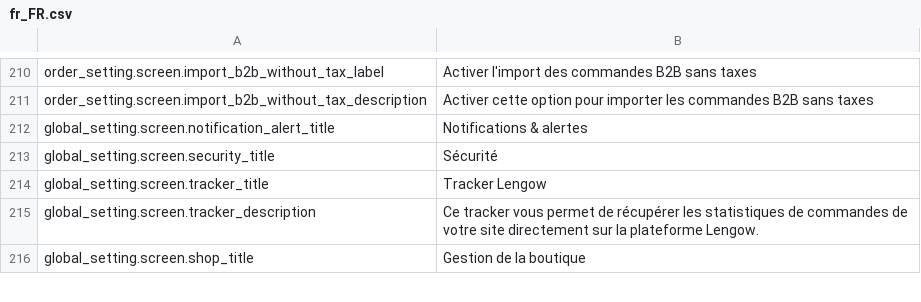
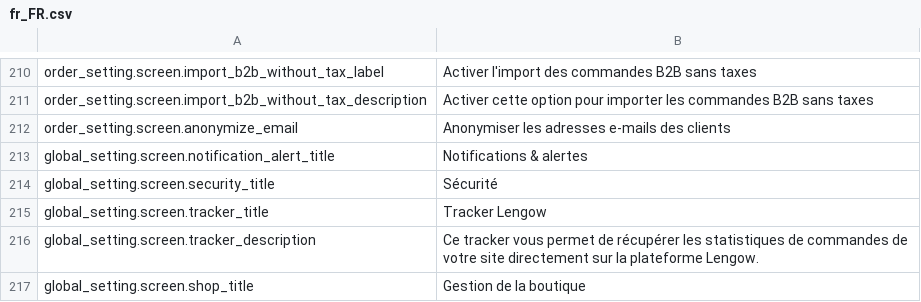
Before and after one commit to lengow/plugin-woocommerce, a CSV file: translations/fr_FR.csv, drawn as a sheet; only a part is shown, gaps mark what is left out; the diff names each change by its address in the sheet, - before the commit and + after, or states it on an @@ line.

Commit message:
ECP-33: anonymise emails config

```diff
--- a/translations/fr_FR.csv
+++ b/translations/fr_FR.csv
+row 212: order_setting.screen.anonymize_email | Anonymiser les adresses e-mails des clients
```
Also changed, not shown: config/checkmd5.csv, translations/en_GB.csv, 6 other files.
